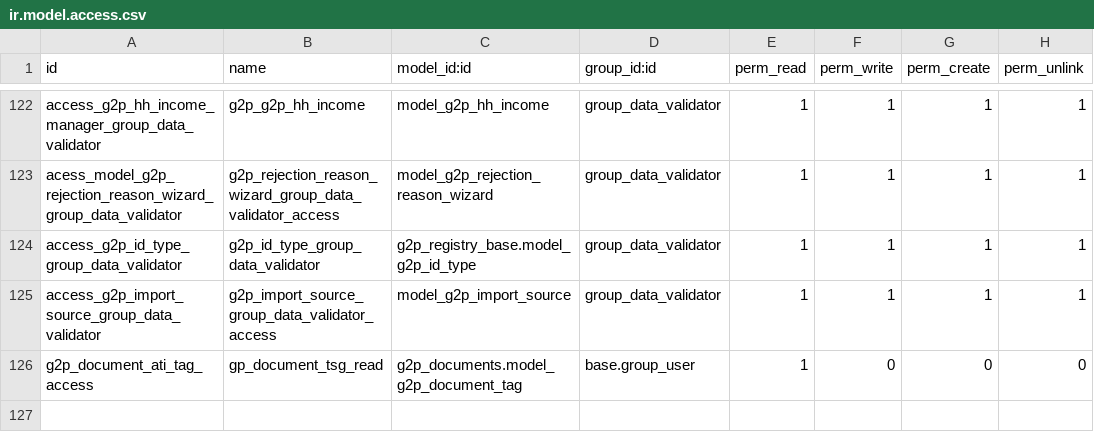
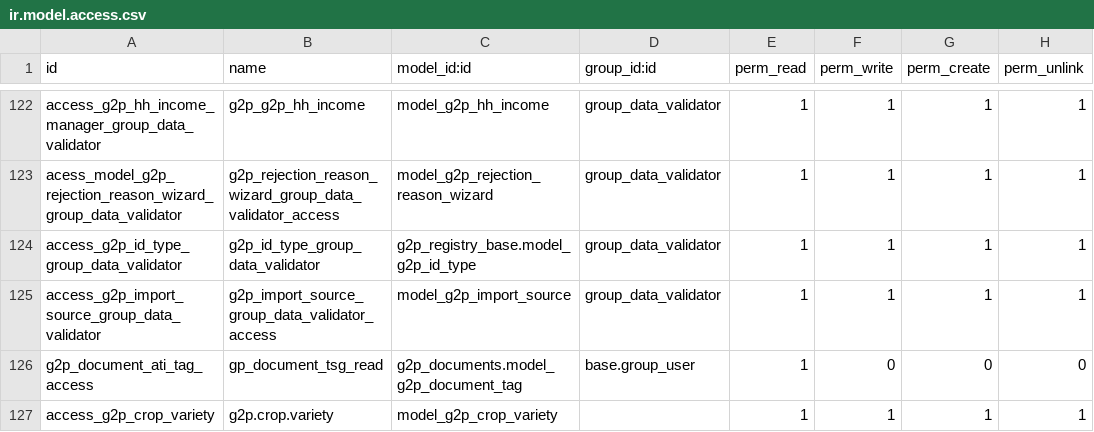
Before and after one commit to eldho51248/OAN_Registries, a CSV file: g2p_ati/security/ir.model.access.csv, drawn as a sheet; only a part is shown, gaps mark what is left out.

Commit message:
Update ir.model.access.csv

```diff
--- a/g2p_ati/security/ir.model.access.csv
+++ b/g2p_ati/security/ir.model.access.csv
@@ -126 +126,2 @@ access_g2p_import_source_group_data_validator,g2p_import_source_group_data_valid
 g2p_document_ati_tag_access,gp_document_tsg_read,g2p_documents.model_g2p_document_tag,base.group_user,1,0,0,0
+access_g2p_crop_variety,g2p.crop.variety,model_g2p_crop_variety,,1,1,1,1
```
